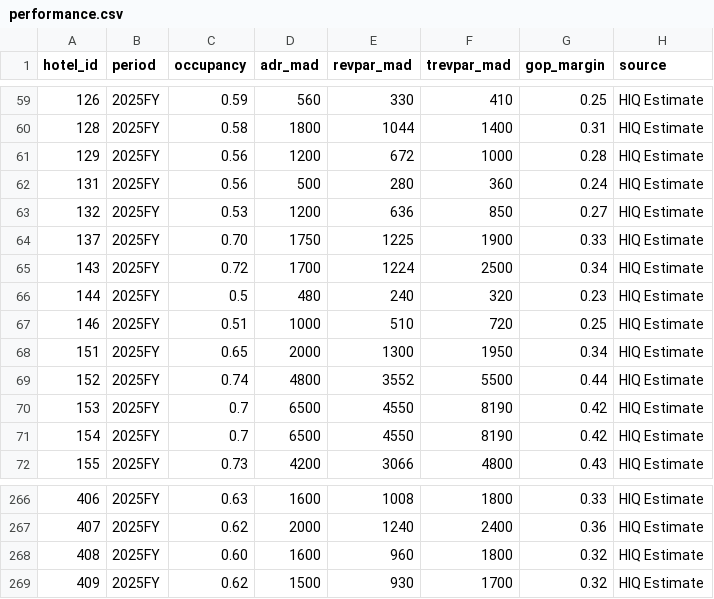
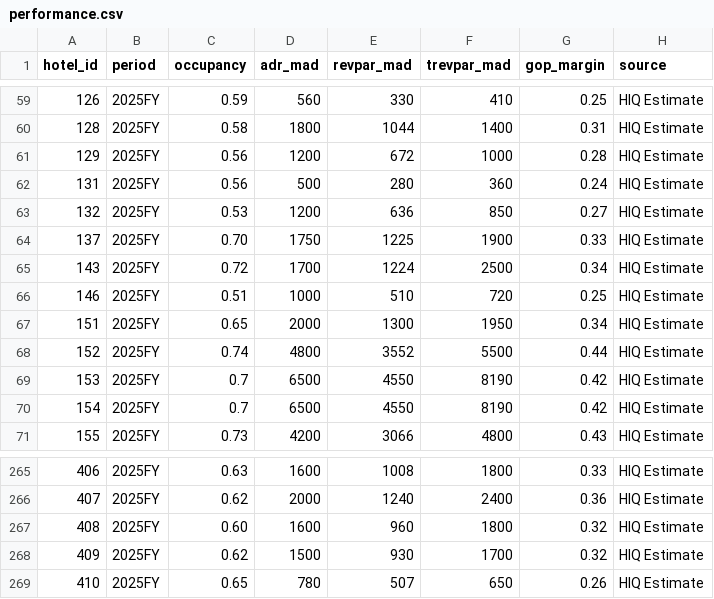
Before and after one commit to oaddahre/hospitalityiq, a CSV file: performance.csv, drawn as a sheet; only a part is shown, gaps mark what is left out.

```diff
--- a/performance.csv
+++ b/performance.csv
@@ -65,3 +65,2 @@ hotel_id,period,occupancy,adr_mad,revpar_mad,trevpar_mad,gop_margin,source
 143,2025FY,0.72,1700,1224,2500,0.34,HIQ Estimate
-144,2025FY,0.5,480,240,320,0.23,HIQ Estimate
 146,2025FY,0.51,1000,510,720,0.25,HIQ Estimate
@@ -269 +268,2 @@ hotel_id,period,occupancy,adr_mad,revpar_mad,trevpar_mad,gop_margin,source
 409,2025FY,0.62,1500,930,1700,0.32,HIQ Estimate
+410,2025FY,0.65,780,507,650,0.26,HIQ Estimate
```
Also changed, not shown: hotels.csv.
